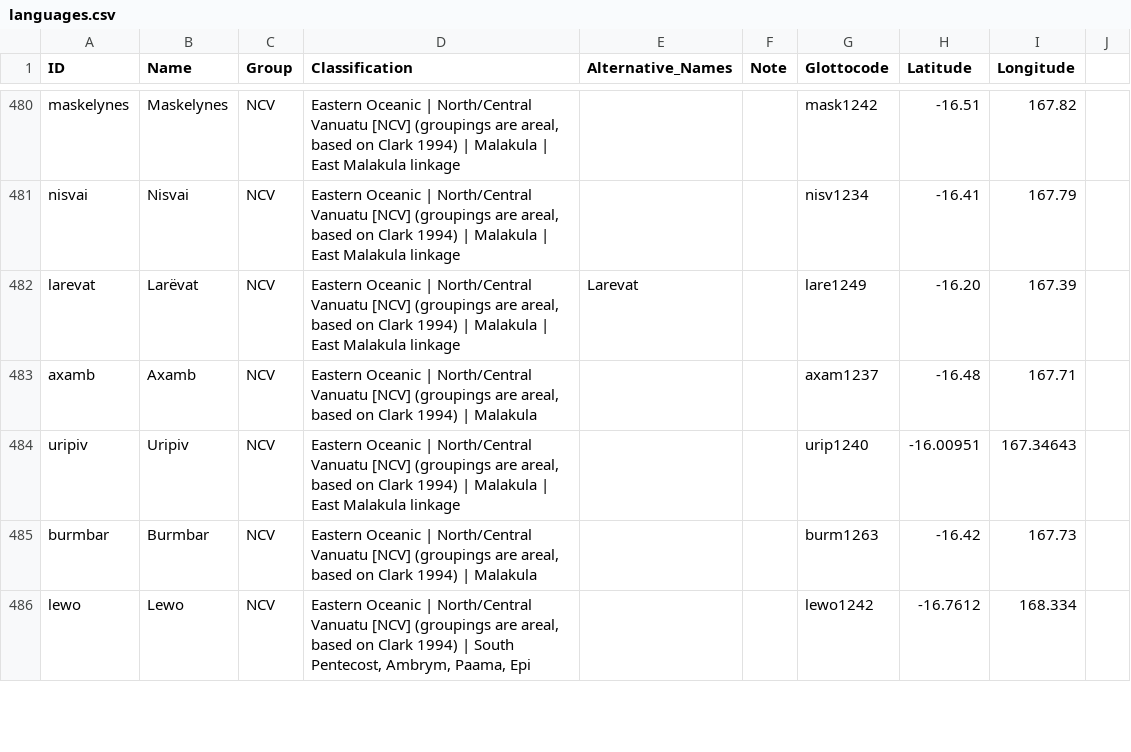
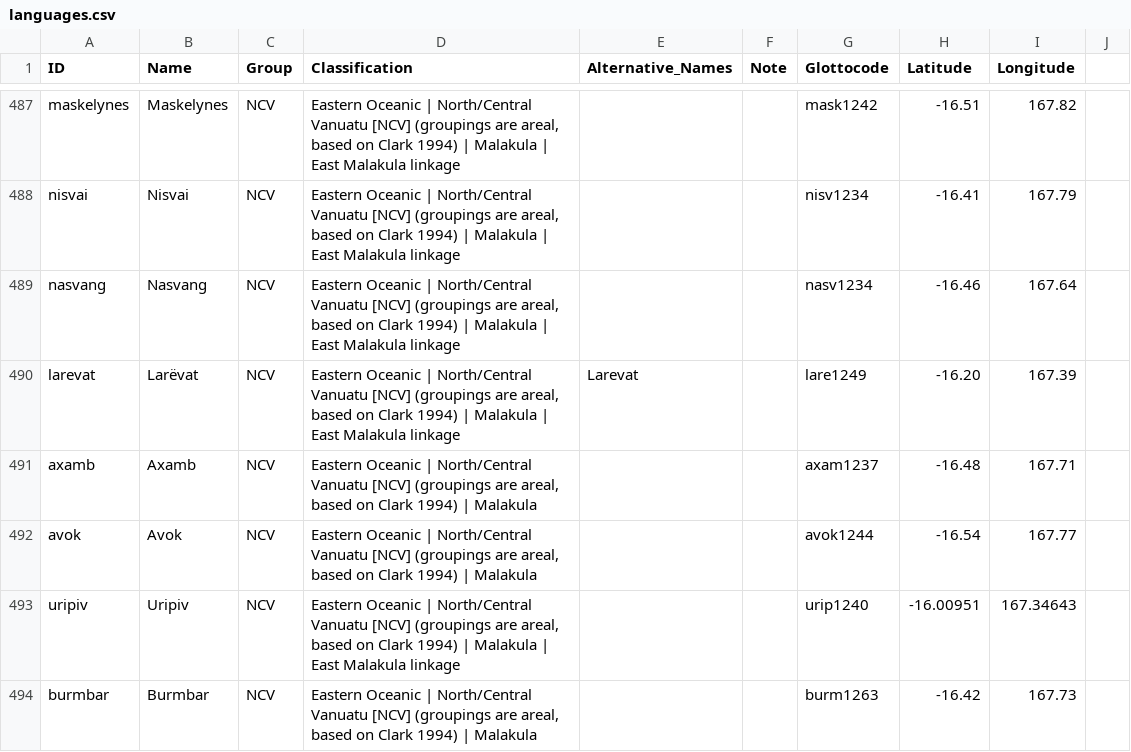
Before and after one commit to lexibank/tlopo, a CSV file: raw/vol1/languages.csv, drawn as a sheet; only a part is shown, gaps mark what is left out; the shorter side is filled out with more unchanged rows; the diff covers the shown part only; the diff names each change by its address in the sheet, - before the commit and + after, or states it on an @@ line.

```diff
--- a/raw/vol1/languages.csv
+++ b/raw/vol1/languages.csv
+row 489: nasvang | Nasvang | NCV | Eastern Oceanic | North/Central Vanuatu [NCV] (groupings are areal, based on Clark 1994) | Malakula | East Malakula linkage |  |  | nasv1234 | -16.46 | 167.64
+row 492: avok | Avok | NCV | Eastern Oceanic | North/Central Vanuatu [NCV] (groupings are areal, based on Clark 1994) | Malakula |  |  | avok1244 | -16.54 | 167.77
```
Also changed, not shown: 13 added rows and 24 edited cells elsewhere in this file, 1 other file.
